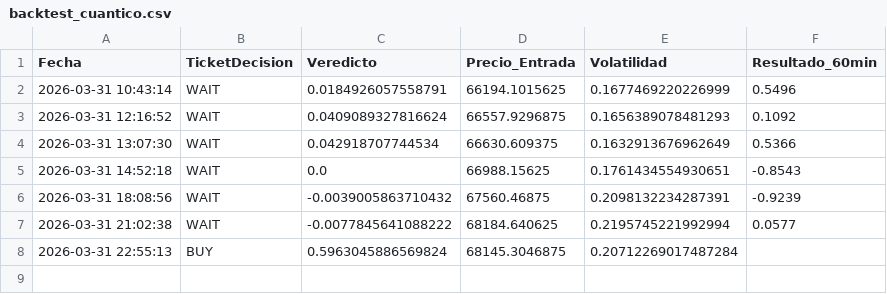
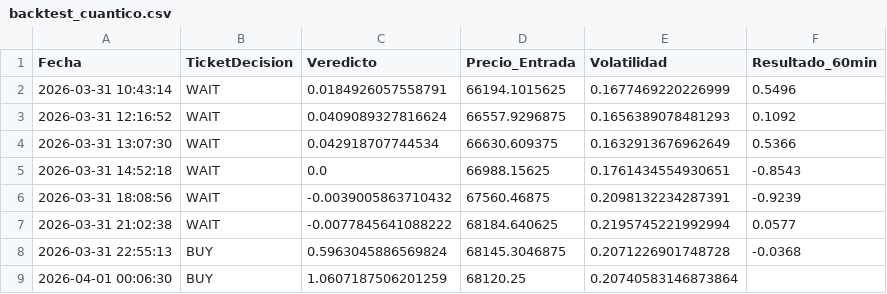
Before and after one commit to alconero-hub/oraculo_cuantico, a CSV file: backtest_cuantico.csv, drawn as a sheet.

```diff
--- a/backtest_cuantico.csv
+++ b/backtest_cuantico.csv
@@ -7,2 +7,3 @@ Fecha,TicketDecision,Veredicto,Precio_Entrada,Volatilidad,Resultado_60min
 2026-03-31 21:02:38,WAIT,-0.0077845641088222,68184.640625,0.2195745221992994,0.0577
-2026-03-31 22:55:13,BUY,0.5963045886569824,68145.3046875,0.20712269017487284,
+2026-03-31 22:55:13,BUY,0.5963045886569824,68145.3046875,0.2071226901748728,-0.0368
+2026-04-01 00:06:30,BUY,1.0607187506201259,68120.25,0.20740583146873864,
```
Also changed, not shown: 3 other files.
